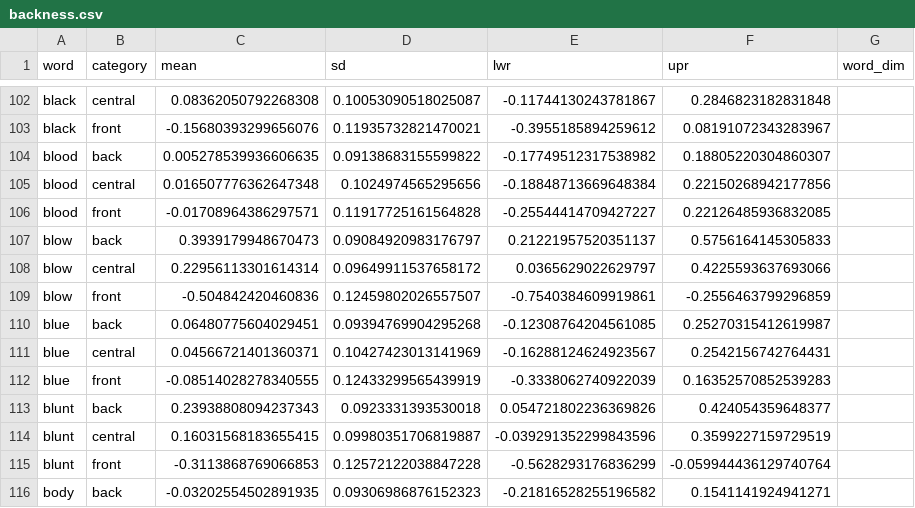
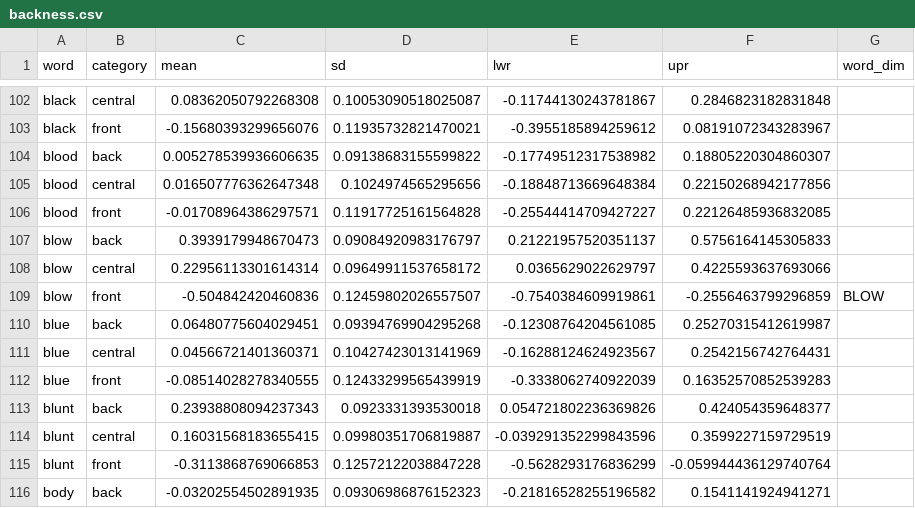
Before and after one commit to FredericBlum/replication, a CSV file: data_derived/backness.csv, drawn as a sheet; only a part is shown, gaps mark what is left out.

```diff
--- a/data_derived/backness.csv
+++ b/data_derived/backness.csv
@@ -108,3 +108,3 @@ blow,back,0.3939179948670473,0.09084920983176797,0.21221957520351137,0.575616414
 blow,central,0.22956113301614314,0.09649911537658172,0.0365629022629797,0.4225593637693066,
-blow,front,-0.504842420460836,0.12459802026557507,-0.7540384609919861,-0.2556463799296859,
+blow,front,-0.504842420460836,0.12459802026557507,-0.7540384609919861,-0.2556463799296859,BLOW
 blue,back,0.06480775604029451,0.09394769904295268,-0.12308764204561085,0.25270315412619987,
```
Also changed, not shown: data_derived/roundedness.csv, data_derived/voicing.csv, 25 other files.
